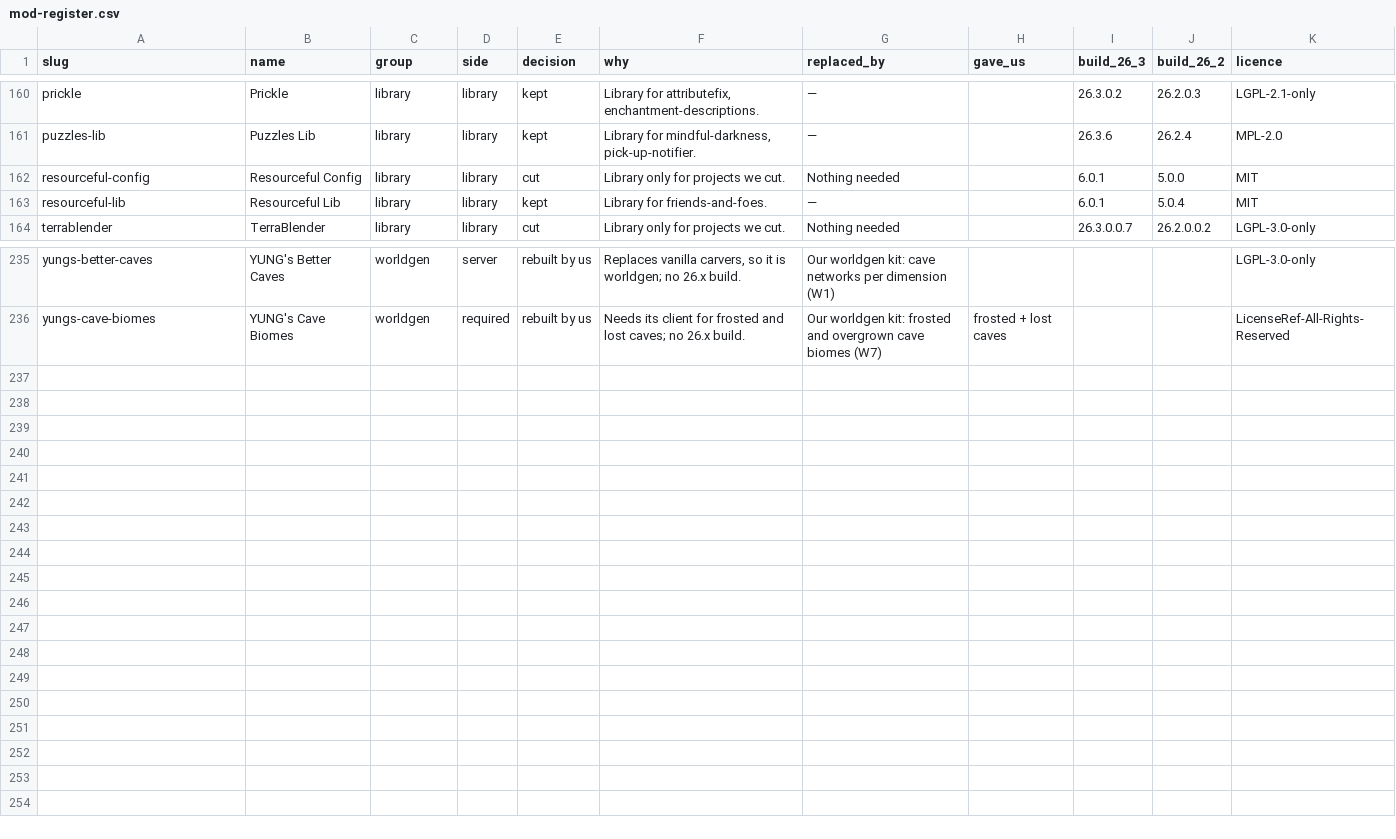
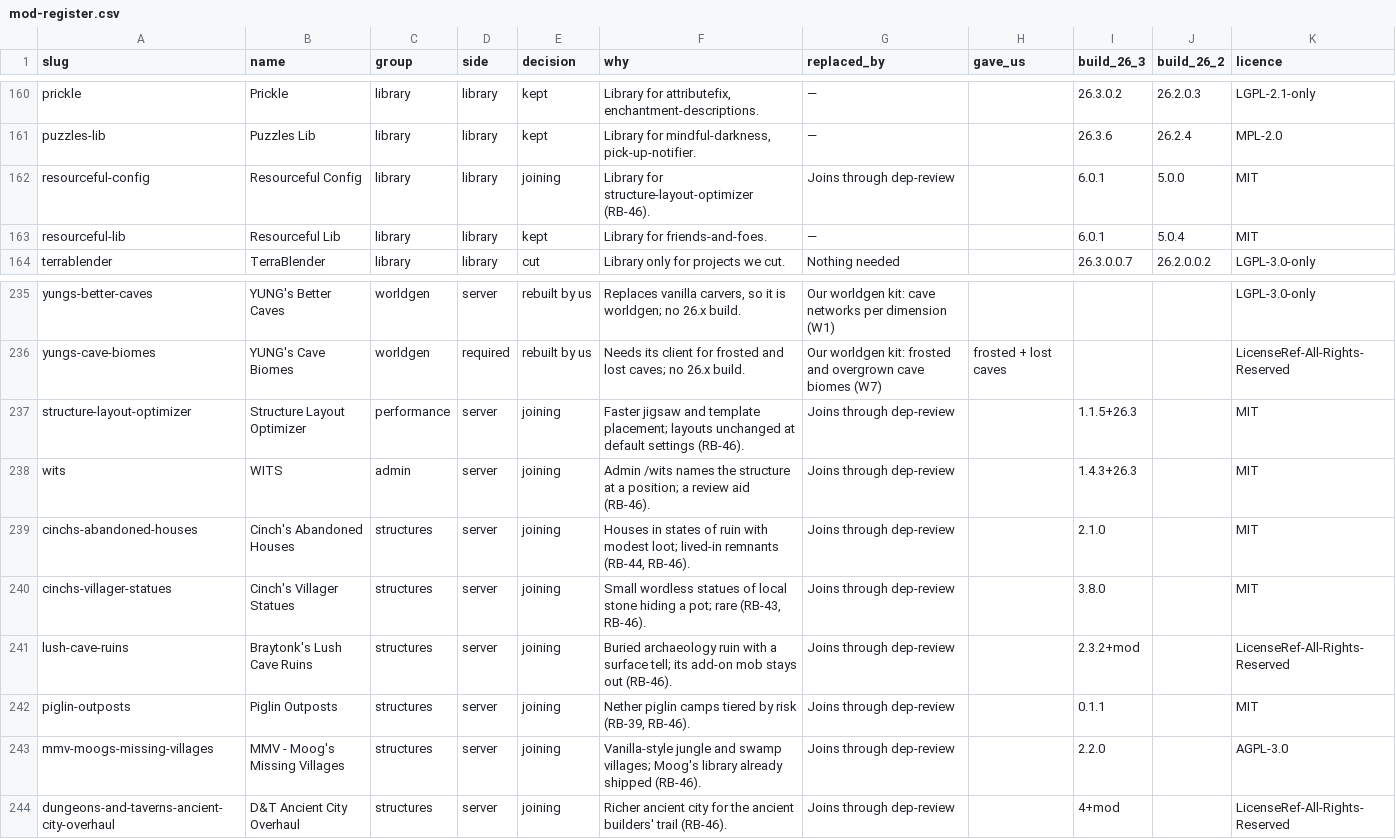
Before and after one commit to piprees/minecraft-server-template, a CSV file: docs/design/rebuild-26/mod-register.csv, drawn as a sheet; only a part is shown, gaps mark what is left out.

```diff
--- a/docs/design/rebuild-26/mod-register.csv
+++ b/docs/design/rebuild-26/mod-register.csv
@@ -161,3 +161,3 @@ prickle,Prickle,library,library,kept,"Library for attributefix, enchantment-desc
 puzzles-lib,Puzzles Lib,library,library,kept,"Library for mindful-darkness, pick-up-notifier.",—,,26.3.6,26.2.4,MPL-2.0
-resourceful-config,Resourceful Config,library,library,cut,Library only for projects we cut.,Nothing needed,,6.0.1,5.0.0,MIT
+resourceful-config,Resourceful Config,library,library,joining,Library for structure-layout-optimizer (RB-46).,Joins through dep-review,,6.0.1,5.0.0,MIT
 resourceful-lib,Resourceful Lib,library,library,kept,Library for friends-and-foes.,—,,6.0.1,5.0.4,MIT
@@ -236 +236,9 @@ yungs-better-caves,YUNG's Better Caves,worldgen,server,rebuilt by us,"Replaces v
 yungs-cave-biomes,YUNG's Cave Biomes,worldgen,required,rebuilt by us,Needs its client for frosted and lost caves; no 26.x build.,Our worldgen kit: frosted and overgrown cave biomes (W7),frosted + lost caves,,,LicenseRef-All-Rights-Reserved
+structure-layout-optimizer,Structure Layout Optimizer,performance,server,joining,Faster jigsaw and template placement; layouts unchanged at default settings (RB-46).,Joins through dep-review,,1.1.5+26.3,,MIT
+wits,WITS,admin,server,joining,Admin /wits names the structure at a position; a review aid (RB-46).,Joins through dep-review,,1.4.3+26.3,,MIT
+cinchs-abandoned-houses,Cinch's Abandoned Houses,structures,server,joining,"Houses in states of ruin with modest loot; lived-in remnants (RB-44, RB-46).",Joins through dep-review,,2.1.0,,MIT
+cinchs-villager-statues,Cinch's Villager Statues,structures,server,joining,"Small wordless statues of local stone hiding a pot; rare (RB-43, RB-46).",Joins through dep-review,,3.8.0,,MIT
+lush-cave-ruins,Braytonk's Lush Cave Ruins,structures,server,joining,Buried archaeology ruin with a surface tell; its add-on mob stays out (RB-46).,Joins through dep-review,,2.3.2+mod,,LicenseRef-All-Rights-Reserved
+piglin-outposts,Piglin Outposts,structures,server,joining,"Nether piglin camps tiered by risk (RB-39, RB-46).",Joins through dep-review,,0.1.1,,MIT
+mmv-moogs-missing-villages,MMV - Moog's Missing Villages,structures,server,joining,Vanilla-style jungle and swamp villages; Moog's library already shipped (RB-46).,Joins through dep-review,,2.2.0,,AGPL-3.0
+dungeons-and-taverns-ancient-city-overhaul,D&T Ancient City Overhaul,structures,server,joining,Richer ancient city for the ancient builders' trail (RB-46).,Joins through dep-review,,4+mod,,LicenseRef-All-Rights-Reserved
```
Also changed, not shown: 4 other files.
